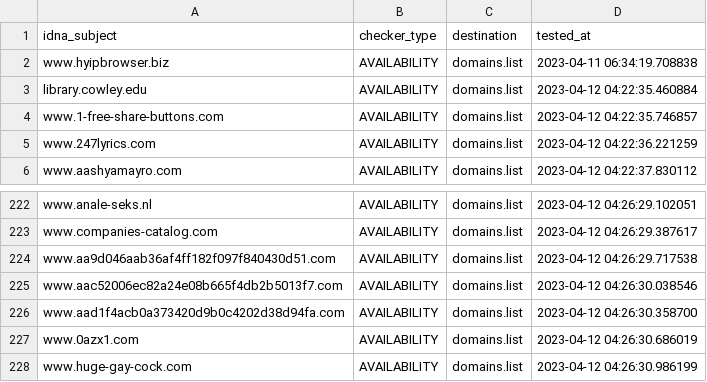
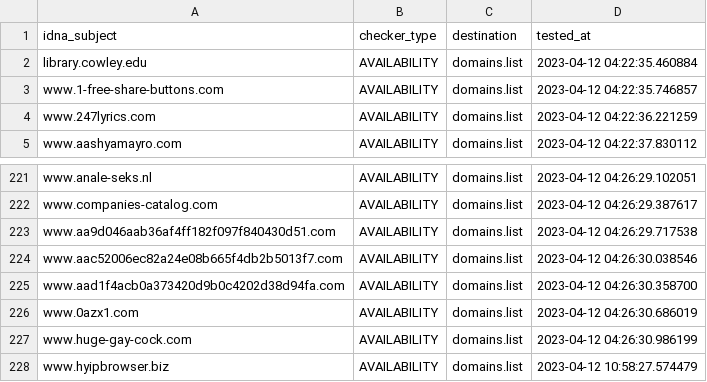
Before and after one commit to Ultimate-Hosts-Blacklist/BaddBoyzHosts, a CSV file: .pyfunceble/inactive.csv, drawn as a sheet; only a part is shown, gaps mark what is left out; removed rows and columns are numbered as before the commit, all else as after; the diff names each change by its address in the sheet, - before the commit and + after, or states it on an @@ line.

```diff
--- a/.pyfunceble/inactive.csv
+++ b/.pyfunceble/inactive.csv
-row 2: www.hyipbrowser.biz | AVAILABILITY | domains.list | 2023-04-11 06:34:19.708838
+row 228: www.hyipbrowser.biz | AVAILABILITY | domains.list | 2023-04-12 10:58:27.574479
```
Also changed, not shown: 13 other files.
